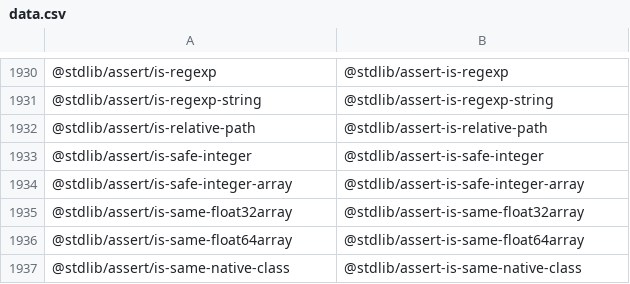
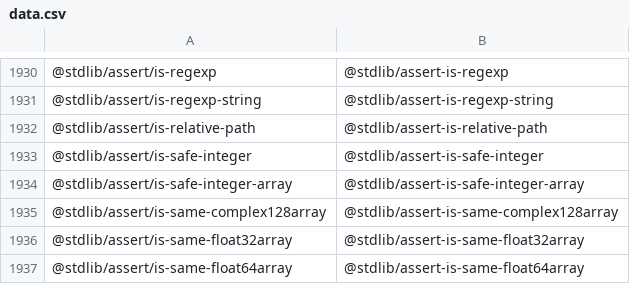
Before and after one commit to stdlib-js/namespace-pkg2standalone, a CSV file: data/data.csv, drawn as a sheet; only a part is shown, gaps mark what is left out; the shorter side is filled out with more unchanged rows.

```diff
--- a/data/data.csv
+++ b/data/data.csv
@@ -1934,2 +1934,3 @@
 "@stdlib/assert/is-safe-integer-array","@stdlib/assert-is-safe-integer-array"
+"@stdlib/assert/is-same-complex128array","@stdlib/assert-is-same-complex128array"
 "@stdlib/assert/is-same-float32array","@stdlib/assert-is-same-float32array"
```
Also changed, not shown: 3 other files.
